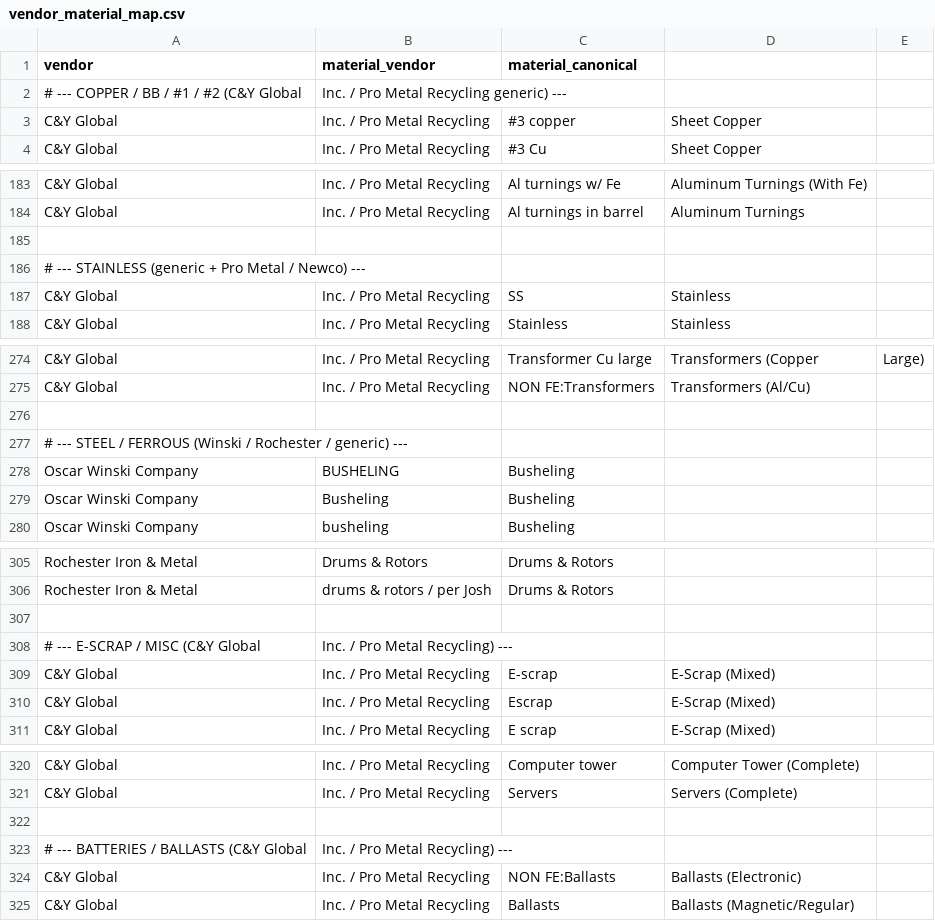
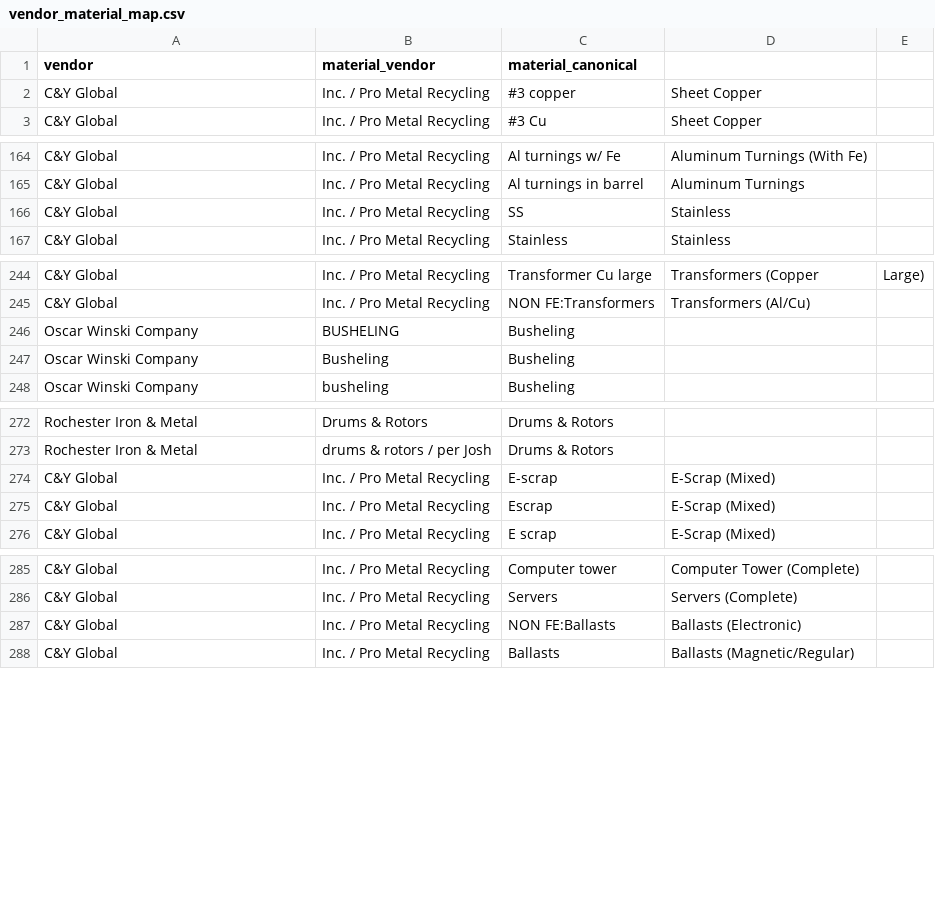
Before and after one commit to tb454/HTMLs, a CSV file: vendor_material_map.csv, drawn as a sheet; only a part is shown, gaps mark what is left out; the diff covers the shown part only; the diff names each change by its address in the sheet, - before the commit and + after, or states it on an @@ line.

```diff
--- a/vendor_material_map.csv
+++ b/vendor_material_map.csv
-row 2: # --- COPPER / BB / #1 / #2 (C&Y Global | Inc. / Pro Metal Recycling generic) ---
-row 185: (empty)
-row 186: # --- STAINLESS (generic + Pro Metal / Newco) ---
-row 276: (empty)
-row 277: # --- STEEL / FERROUS (Winski / Rochester / generic) ---
-row 307: (empty)
-row 308: # --- E-SCRAP / MISC (C&Y Global | Inc. / Pro Metal Recycling) ---
-row 322: (empty)
-row 323: # --- BATTERIES / BALLASTS (C&Y Global | Inc. / Pro Metal Recycling) ---
```
Also changed, not shown: 28 removed rows elsewhere in this file.
